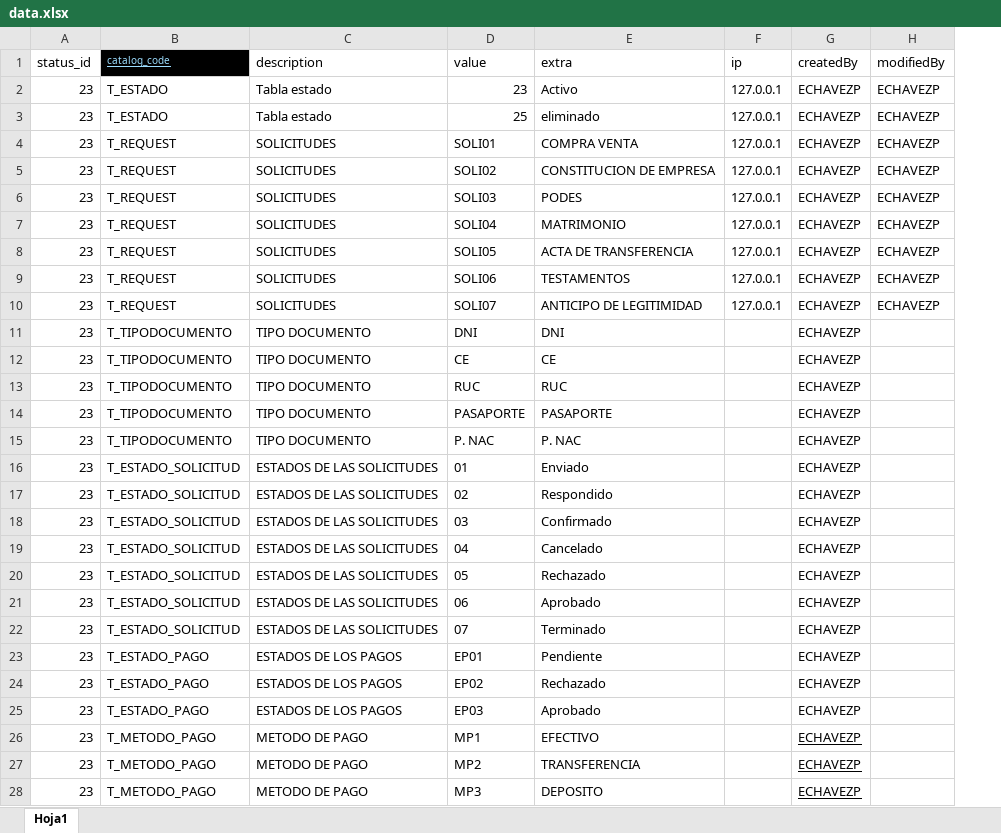
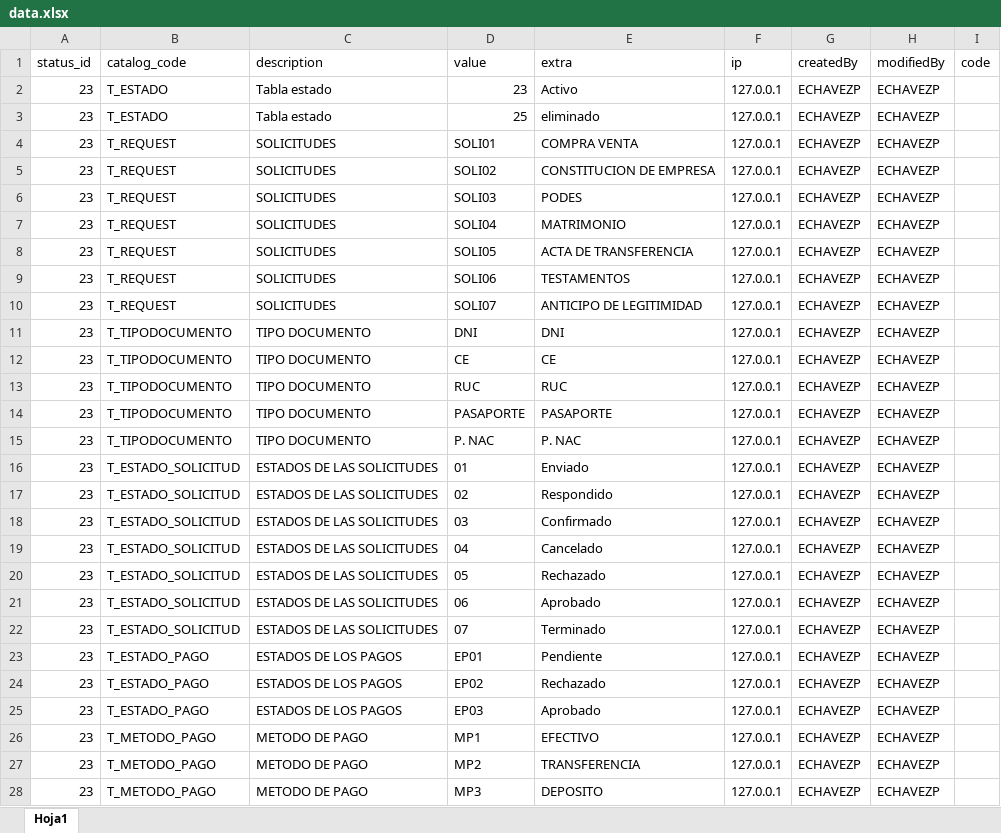
Before and after one commit to mauriciochavezpe/SIS_FACTURALOPE, an Excel workbook: assets/data.xlsx, sheet Hoja1, drawn as a sheet; only a part is shown; values as stored, in another font and other column widths than the file's, no borders; the diff covers the shown part only; the diff names each change by its address in the sheet, - before the commit and + after, or states it on an @@ line.

```diff
--- a/assets/data.xlsx (sheet Hoja1)
+++ b/assets/data.xlsx (sheet Hoja1)
+column I (code), empty
@@ B1 underline: on → off, fill: #000000 → none, text colour: #9CDCFE → black, text size: larger @@
-F11:F28 (ip): (empty)
+F11:F28 (ip): 127.0.0.1
-H11:H28 (modifiedBy): (empty)
+H11:H28 (modifiedBy): ECHAVEZP
-G26:G28 underline: on
+G26:G28 underline: off
```
Also changed, not shown: 31 added rows and 18 edited cells elsewhere in this sheet, 27 other files.
